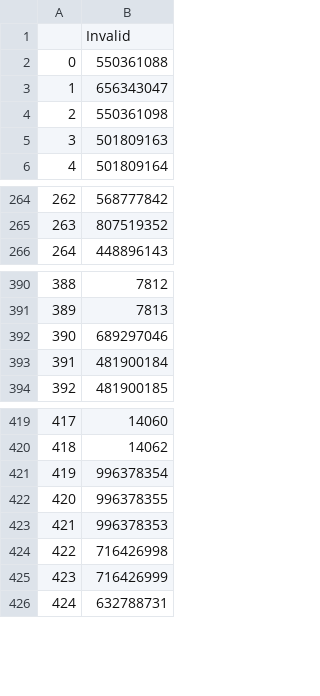
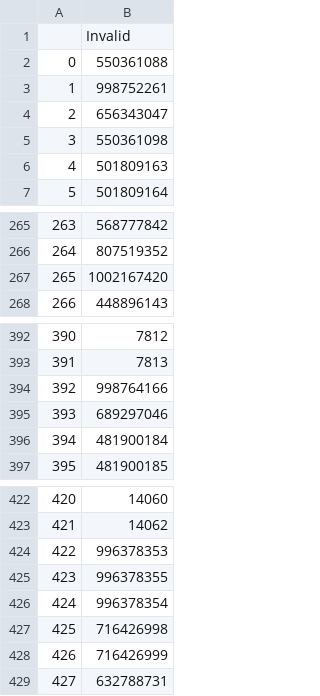
Before and after one commit to jehhhd/dogsGit, a CSV file: Invalid/Invalid_murray bridge.csv, drawn as a sheet; only a part is shown, gaps mark what is left out; addresses are those after the commit; the diff names each change by its address in the sheet, - before the commit and + after, or states it on an @@ line.

```diff
--- a/Invalid/Invalid_murray bridge.csv
+++ b/Invalid/Invalid_murray bridge.csv
+row 3: 1 | 998752261
@@ column A renumbered from row 4 down @@
+row 267: 265 | 1002167420
+row 394: 392 | 998764166
@@ row 423 moved to row 424: 422 @@
@@ row 422 moved to row 425: 423 @@
```
Also changed, not shown: api/api_files/missing.csv, 14 other files.
